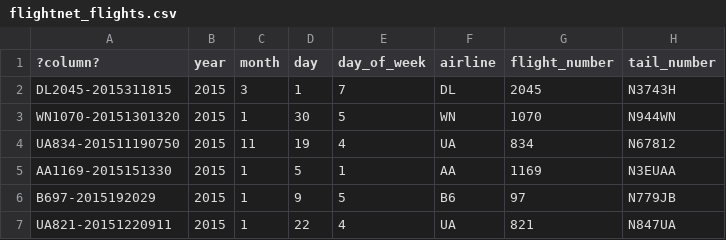
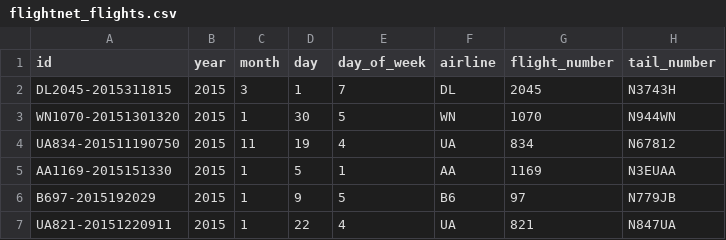
Before and after one commit to martinhorvath/com.primebird.graphplayground, a CSV file: flightnet_flights.csv, drawn as a sheet; only a part is shown; the diff names each change by its address in the sheet, - before the commit and + after, or states it on an @@ line.

Commit message:
Update flightnet_flights.csv

```diff
--- a/flightnet_flights.csv
+++ b/flightnet_flights.csv
-A1: ?column?
+A1: id
```
